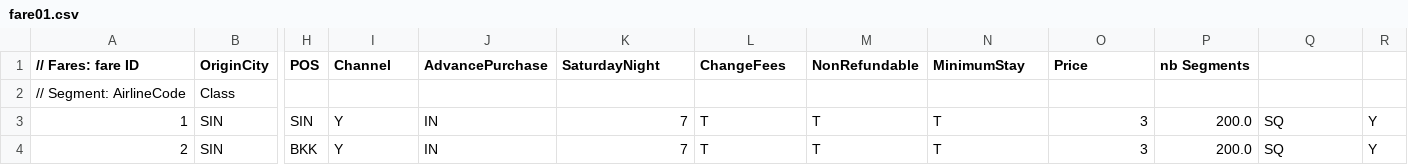
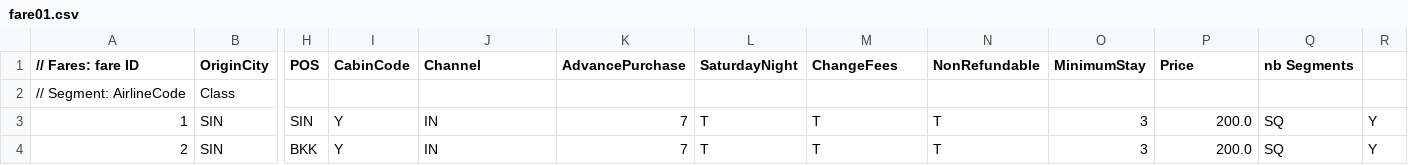
Before and after one commit to airsim/airrac, a CSV file: samples/fare01.csv, drawn as a sheet; only a part is shown, gaps mark what is left out; the diff names each change by its address in the sheet, - before the commit and + after, or states it on an @@ line.

```diff
--- a/samples/fare01.csv
+++ b/samples/fare01.csv
-I1: Channel
+I1: CabinCode
-J1: AdvancePurchase
+J1: Channel
-K1: SaturdayNight
+K1: AdvancePurchase
-L1: ChangeFees
+L1: SaturdayNight
-M1: NonRefundable
+M1: ChangeFees
-N1: MinimumStay
+N1: NonRefundable
-O1: Price
+O1: MinimumStay
-P1: nb Segments
+P1: Price
-Q1: (empty)
+Q1: nb Segments
```
Also changed, not shown: samples/RDS01/demand.csv, samples/RDS01/schedule.csv, 1 other file.
